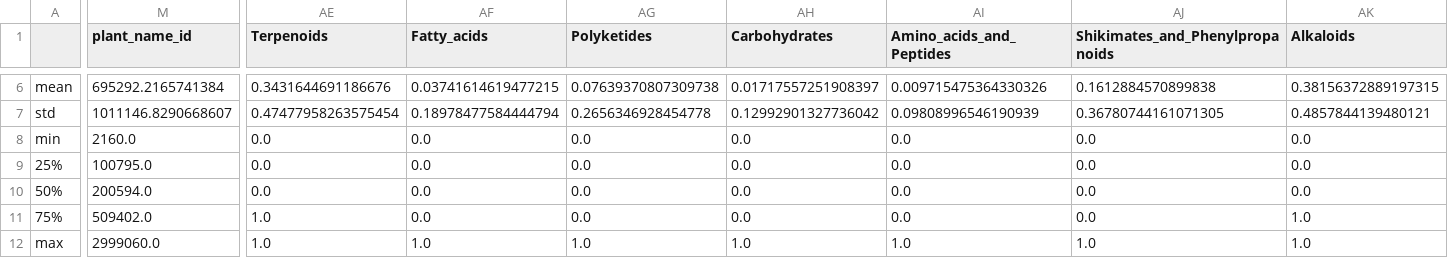
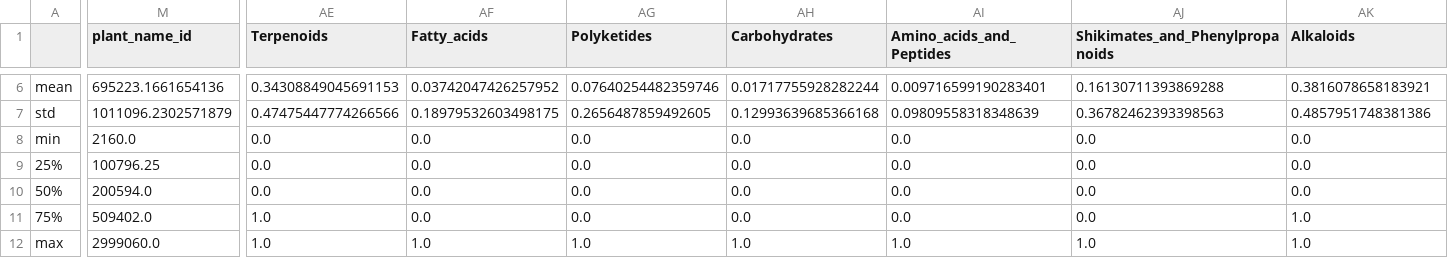
Before and after one commit to alrichardbollans/PhytoChemicalDiversity, a CSV file: trait_data/collect_compound_data/outputs/all_species_compound_data_summary.csv (was collect_compound_data/outputs/all_species_compound_data_summary.csv), drawn as a sheet; only a part is shown, gaps mark what is left out; the diff covers the shown part only; the diff names each change by its address in the sheet, - before the commit and + after, or states it on an @@ line.

```diff
--- a/collect_compound_data/outputs/all_species_compound_data_summary.csv
+++ b/trait_data/collect_compound_data/outputs/all_species_compound_data_summary.csv
-M6 (plant_name_id): 695292.2165741384
+M6 (plant_name_id): 695223.1661654136
-AE6 (Terpenoids): 0.3431644691186676
+AE6 (Terpenoids): 0.34308849045691153
-AF6 (Fatty_acids): 0.03741614619477215
+AF6 (Fatty_acids): 0.03742047426257952
-AG6 (Polyketides): 0.07639370807309738
+AG6 (Polyketides): 0.07640254482359746
-AH6 (Carbohydrates): 0.01717557251908397
+AH6 (Carbohydrates): 0.01717755928282244
-AI6 (Amino_acids_and_Peptides): 0.009715475364330326
+AI6 (Amino_acids_and_Peptides): 0.009716599190283401
-AJ6 (Shikimates_and_Phenylpropanoids): 0.1612884570899838
+AJ6 (Shikimates_and_Phenylpropanoids): 0.16130711393869288
-AK6 (Alkaloids): 0.38156372889197315
+AK6 (Alkaloids): 0.3816078658183921
-M7 (plant_name_id): 1011146.8290668607
+M7 (plant_name_id): 1011096.2302571879
-AE7 (Terpenoids): 0.47477958263575454
+AE7 (Terpenoids): 0.47475447774266566
-AF7 (Fatty_acids): 0.18978477584444794
+AF7 (Fatty_acids): 0.18979532603498175
-AG7 (Polyketides): 0.2656346928454778
+AG7 (Polyketides): 0.2656487859492605
-AH7 (Carbohydrates): 0.12992901327736042
+AH7 (Carbohydrates): 0.12993639685366168
-AI7 (Amino_acids_and_Peptides): 0.09808996546190939
+AI7 (Amino_acids_and_Peptides): 0.09809558318348639
-AJ7 (Shikimates_and_Phenylpropanoids): 0.36780744161071305
+AJ7 (Shikimates_and_Phenylpropanoids): 0.36782462393398563
-AK7 (Alkaloids): 0.4857844139480121
+AK7 (Alkaloids): 0.4857951748381386
-M9 (plant_name_id): 100795.0
+M9 (plant_name_id): 100796.25
```
Also changed, not shown: 41 edited cells elsewhere in this file, 21 other files.
